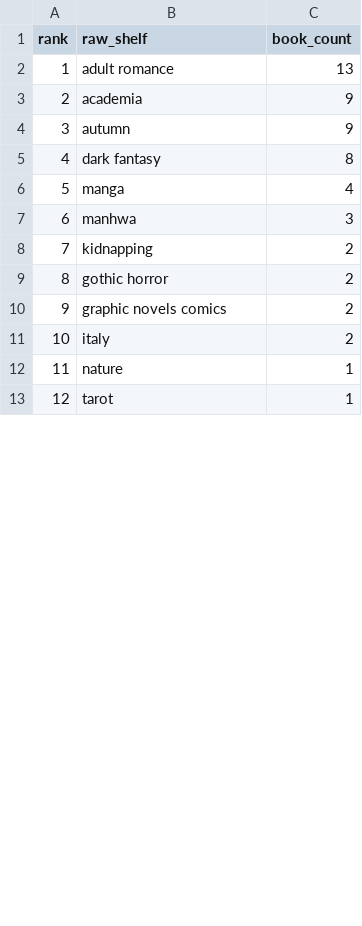
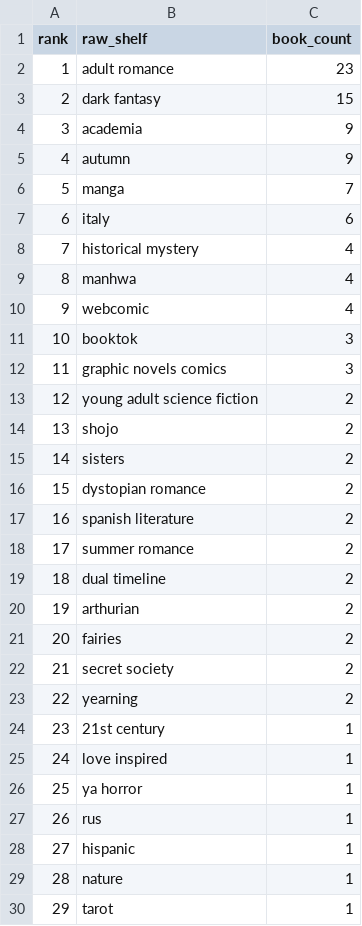
Before and after one commit to mariah32p/threnne-analytics, a CSV file: data/exports/unmapped_shelves.csv, drawn as a sheet; only a part is shown; removed rows and columns are numbered as before the commit, all else as after; the diff covers the shown part only; the diff names each change by its address in the sheet, - before the commit and + after, or states it on an @@ line.

Commit message:
data: Daily Threnne Engine recalculation

```diff
--- a/data/exports/unmapped_shelves.csv
+++ b/data/exports/unmapped_shelves.csv
-C2 (book_count): 13
+C2 (book_count): 23
+row 3: 2 | dark fantasy | 15
@@ column A (rank) renumbered between rows 4 and 52 @@
-row 5: 4 | dark fantasy | 8
-C6 (book_count): 4
+C6 (book_count): 7
+row 7: 6 | italy | 6
+row 8: 7 | historical mystery | 4
-C9 (book_count): 3
+C9 (book_count): 4
-row 8: 7 | kidnapping | 2
-row 9: 8 | gothic horror | 2
+row 10: 9 | webcomic | 4
+row 11: 10 | booktok | 3
-C12 (book_count): 2
+C12 (book_count): 3
+row 13: 12 | young adult science fiction | 2
+row 14: 13 | shojo | 2
+row 15: 14 | sisters | 2
+row 16: 15 | dystopian romance | 2
+row 17: 16 | spanish literature | 2
+row 18: 17 | summer romance | 2
+row 19: 18 | dual timeline | 2
+row 20: 19 | arthurian | 2
+row 21: 20 | fairies | 2
+row 22: 21 | secret society | 2
-B23 (raw_shelf): italy
+B23 (raw_shelf): yearning
+row 24: 23 | 21st century | 1
+row 25: 24 | love inspired | 1
+row 26: 25 | ya horror | 1
+row 27: 26 | rus | 1
+row 28: 27 | hispanic | 1
```
Also changed, not shown: 8 added rows, 6 removed rows and 8 edited cells elsewhere in this file, data/exports/forecast_report.csv, 4 other files.
